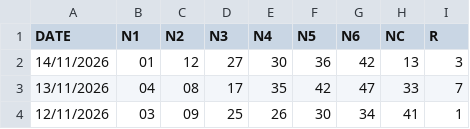
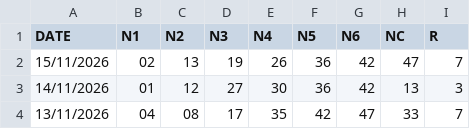
Before and after one commit to jasset75/py-boletus, a CSV file: data/ES-bonoloto.csv, drawn as a sheet; only a part is shown; the shorter side is filled out with more unchanged rows.

```diff
--- a/data/ES-bonoloto.csv
+++ b/data/ES-bonoloto.csv
@@ -1,2 +1,3 @@
 DATE,N1,N2,N3,N4,N5,N6,NC,R
+15/11/2026,02,13,19,26,36,42,47,7
 14/11/2026,01,12,27,30,36,42,13,3
```
